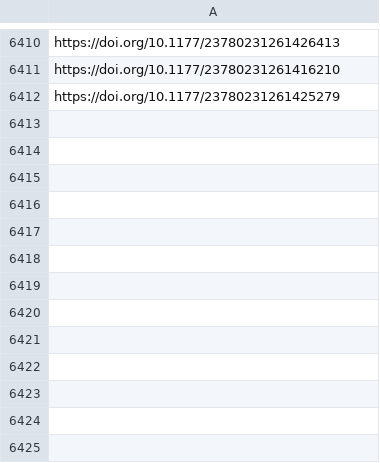
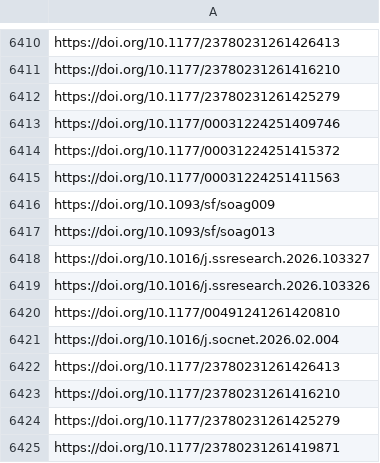
Before and after one commit to jacob-long/picnic, a CSV file: memory/sociology_urls.csv, drawn as a sheet; only a part is shown, gaps mark what is left out; the diff names each change by its address in the sheet, - before the commit and + after, or states it on an @@ line.

```diff
--- a/memory/sociology_urls.csv
+++ b/memory/sociology_urls.csv
+row 6413: https://doi.org/10.1177/00031224251409746
+row 6414: https://doi.org/10.1177/00031224251415372
+row 6415: https://doi.org/10.1177/00031224251411563
+row 6416: https://doi.org/10.1093/sf/soag009
+row 6417: https://doi.org/10.1093/sf/soag013
+row 6418: https://doi.org/10.1016/j.ssresearch.2026.103327
+row 6419: https://doi.org/10.1016/j.ssresearch.2026.103326
+row 6420: https://doi.org/10.1177/00491241261420810
+row 6421: https://doi.org/10.1016/j.socnet.2026.02.004
+row 6422: https://doi.org/10.1177/23780231261426413
+row 6423: https://doi.org/10.1177/23780231261416210
+row 6424: https://doi.org/10.1177/23780231261425279
+row 6425: https://doi.org/10.1177/23780231261419871
```
Also changed, not shown: memory/po_urls.csv, memory/politics_urls.csv, 11 other files.
